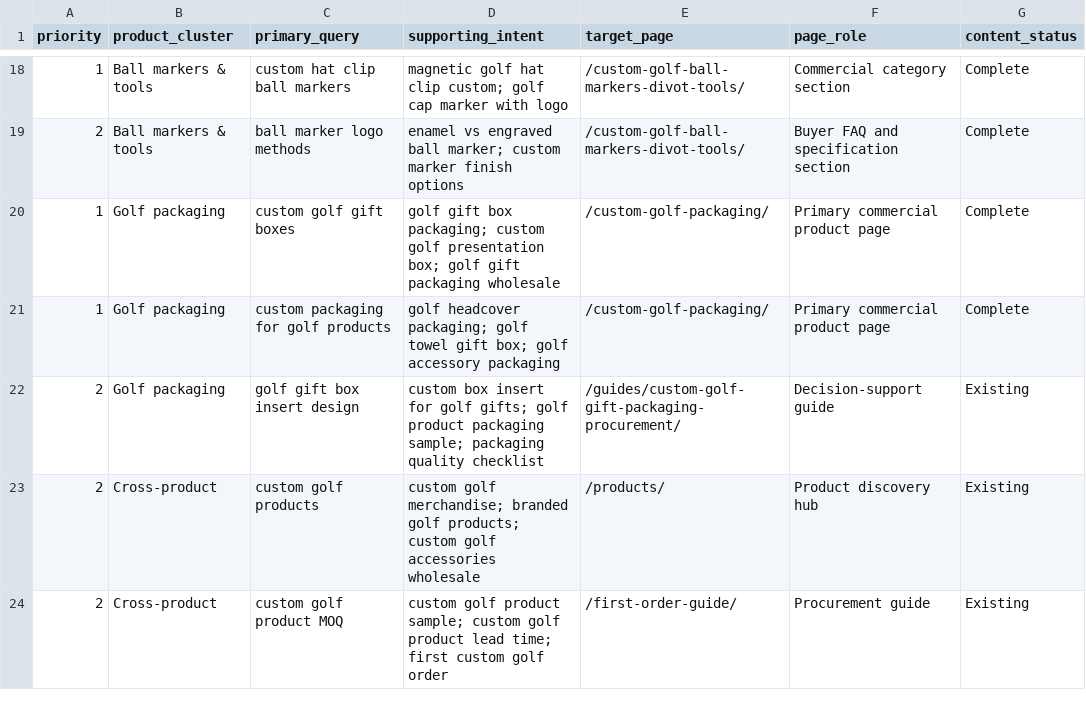
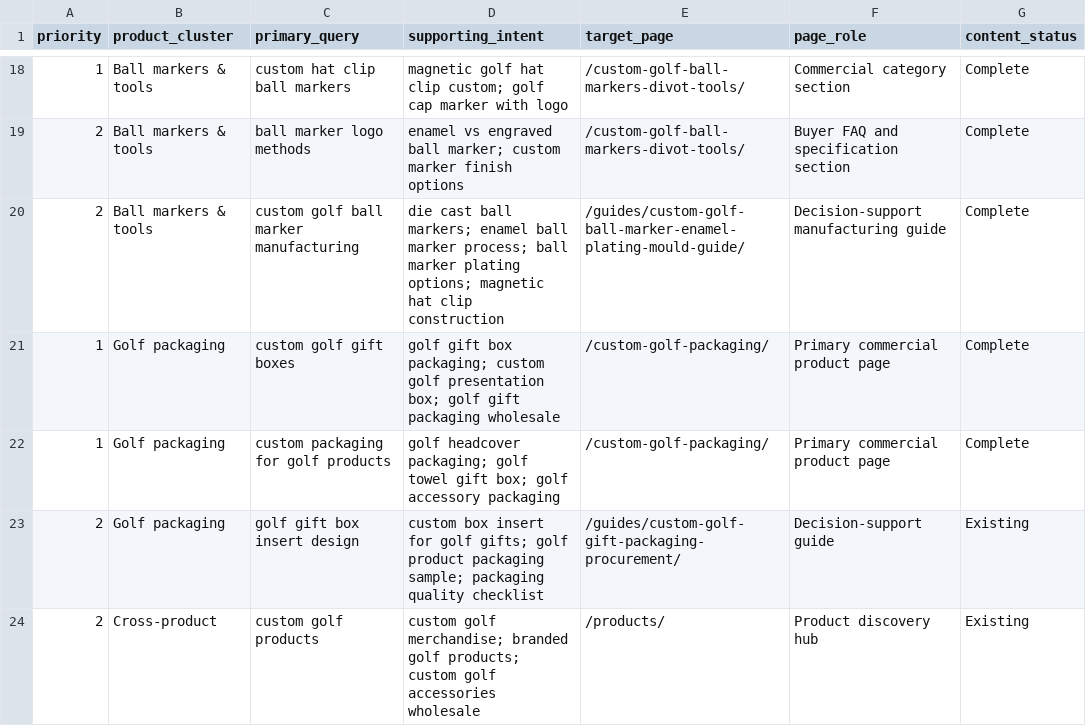
Before and after one commit to zhonigolf-rgb/zhoni-golf-website, a CSV file: tools/product-keyword-page-matrix.csv, drawn as a sheet; only a part is shown, gaps mark what is left out; the shorter side is filled out with more unchanged rows; the diff names each change by its address in the sheet, - before the commit and + after, or states it on an @@ line.

Commit message:
Add ball marker manufacturing buyer guide

```diff
--- a/tools/product-keyword-page-matrix.csv
+++ b/tools/product-keyword-page-matrix.csv
+row 20: 2 | Ball markers & tools | custom golf ball marker manufacturing | die cast ball markers; enamel ball marker process; ball marker plating options; magnetic hat clip construction | /guides/custom-golf-ball-marker-enamel-plating-mould-guide/ | Decision-support manufacturing guide | Complete
```
Also changed, not shown: 6 other files.
